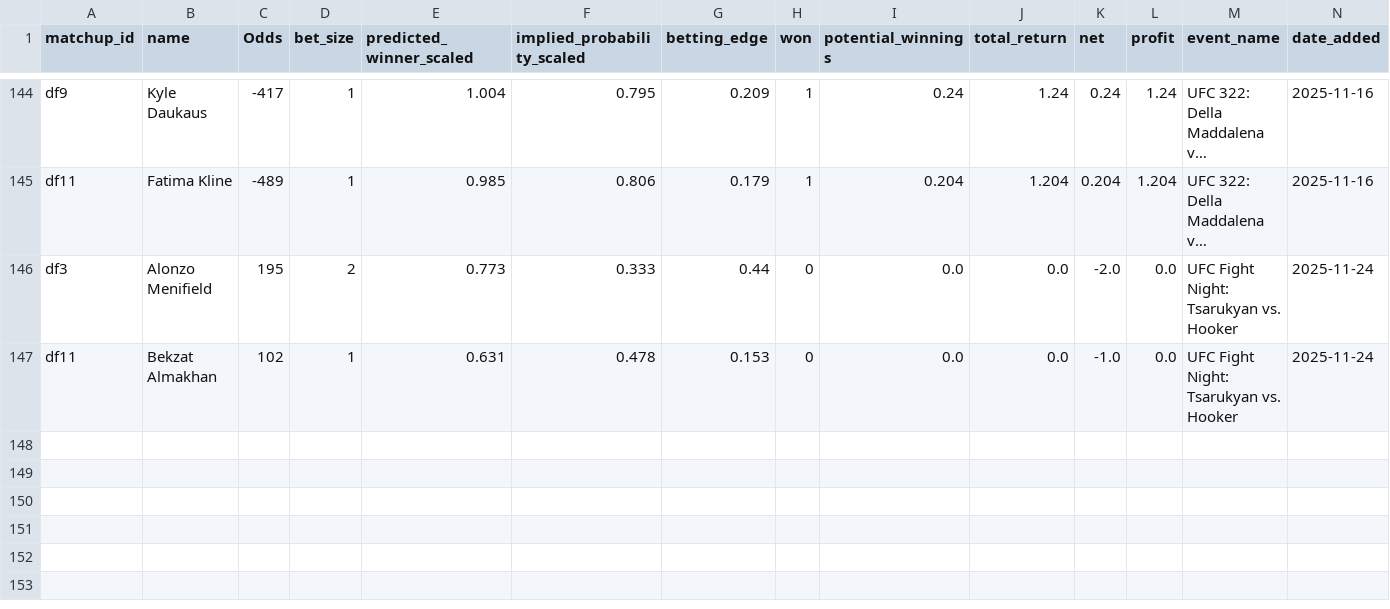
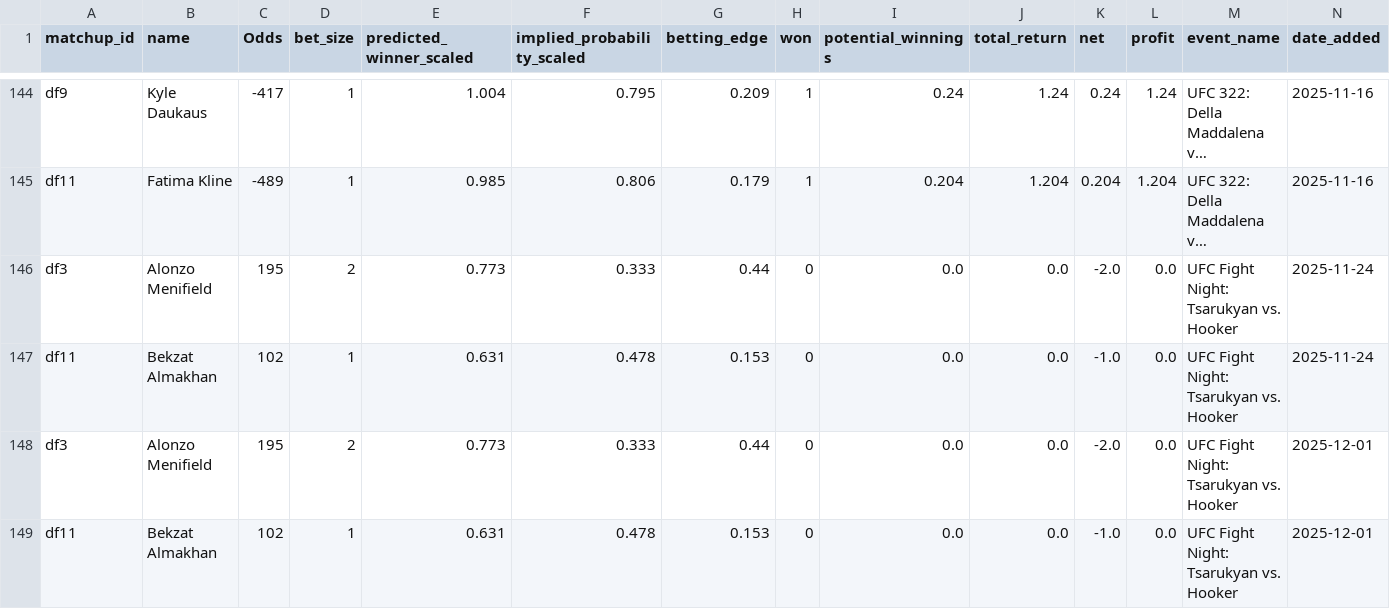
Before and after one commit to zwinship/UFC_Model, a CSV file: results/all_betting_results.csv, drawn as a sheet; only a part is shown, gaps mark what is left out; long unchanged cells end in …; the diff names each change by its address in the sheet, - before the commit and + after, or states it on an @@ line.

Commit message:
Append betting results for UFC Fight Night: Tsarukyan vs. Hooker 2025-12-01

```diff
--- a/results/all_betting_results.csv
+++ b/results/all_betting_results.csv
+row 148: df3 | Alonzo Menifield | 195 | 2 | 0.773 | 0.333 | 0.44 | 0 | 0.0 | 0.0 | -2.0 | 0.0 | UFC Fight Night: Tsarukyan vs. Hooker | 2025-12-01
+row 149: df11 | Bekzat Almakhan | 102 | 1 | 0.631 | 0.478 | 0.153 | 0 | 0.0 | 0.0 | -1.0 | 0.0 | UFC Fight Night: Tsarukyan vs. Hooker | 2025-12-01
```
